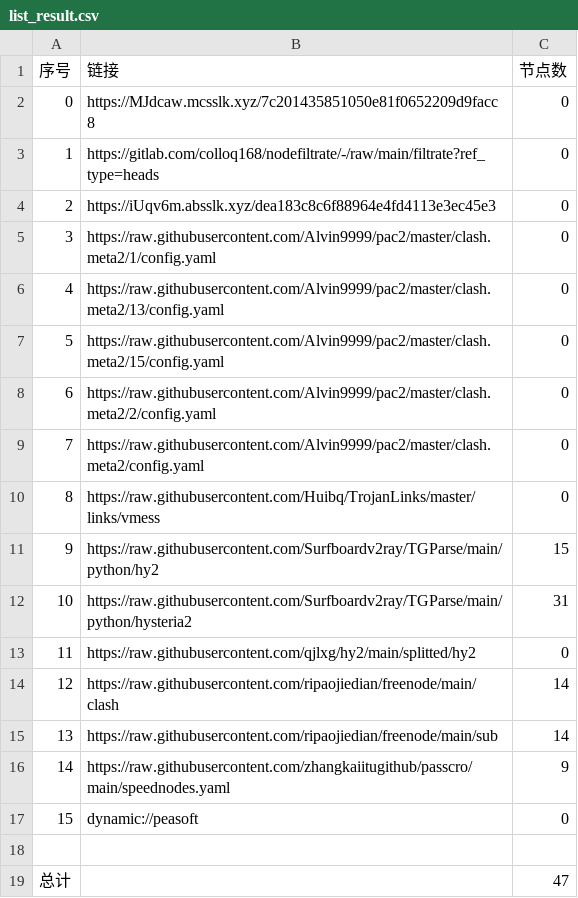
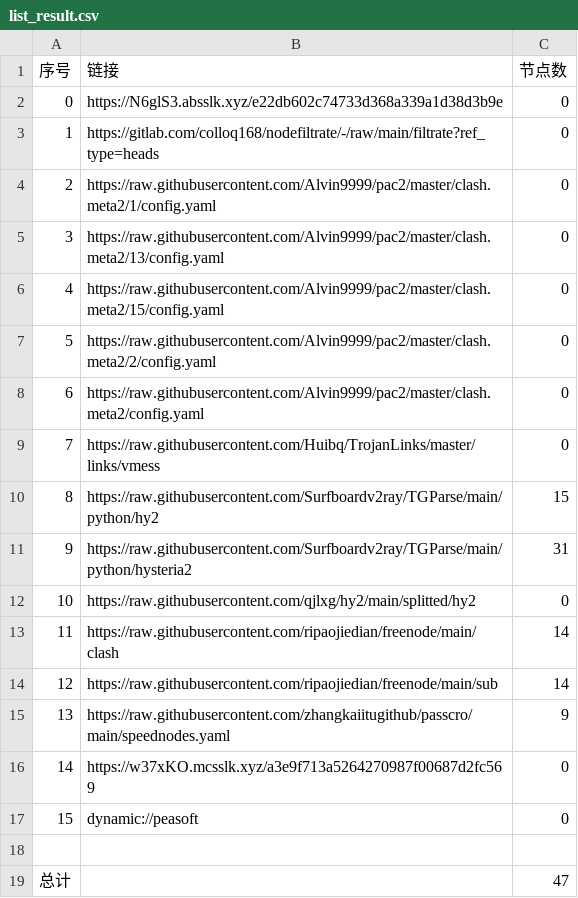
Before and after one commit to link8077/AutoMergePublicNodes, a CSV file: list_result.csv, drawn as a sheet; removed rows and columns are numbered as before the commit, all else as after; the diff names each change by its address in the sheet, - before the commit and + after, or states it on an @@ line.

```diff
--- a/list_result.csv
+++ b/list_result.csv
-B2 (链接): https://MJdcaw.mcsslk.xyz/7c201435851050e81f0652209d9facc8
+B2 (链接): https://N6glS3.absslk.xyz/e22db602c74733d368a339a1d38d3b9e
-row 4: 2 | https://iUqv6m.absslk.xyz/dea183c8c6f88964e4fd4113e3ec45e3 | 0
@@ column A (序号) renumbered between rows 4 and 15 @@
+row 16: 14 | https://w37xKO.mcsslk.xyz/a3e9f713a5264270987f00687d2fc569 | 0
```
Also changed, not shown: 19 other files.
